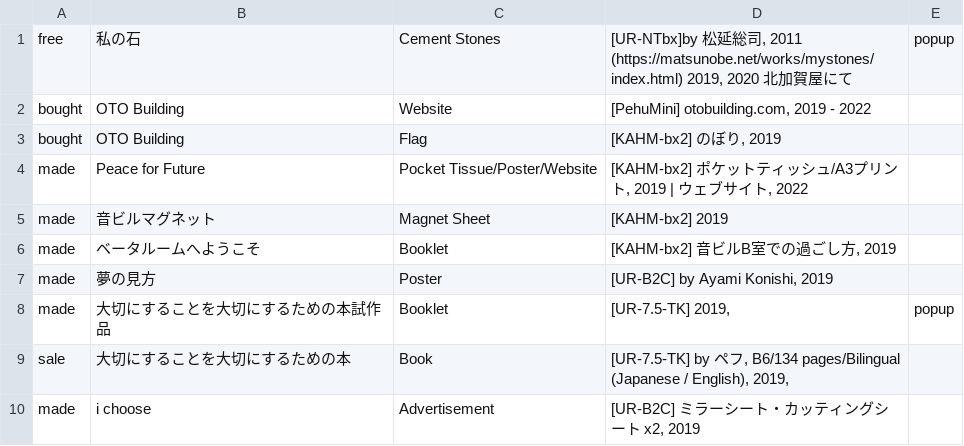
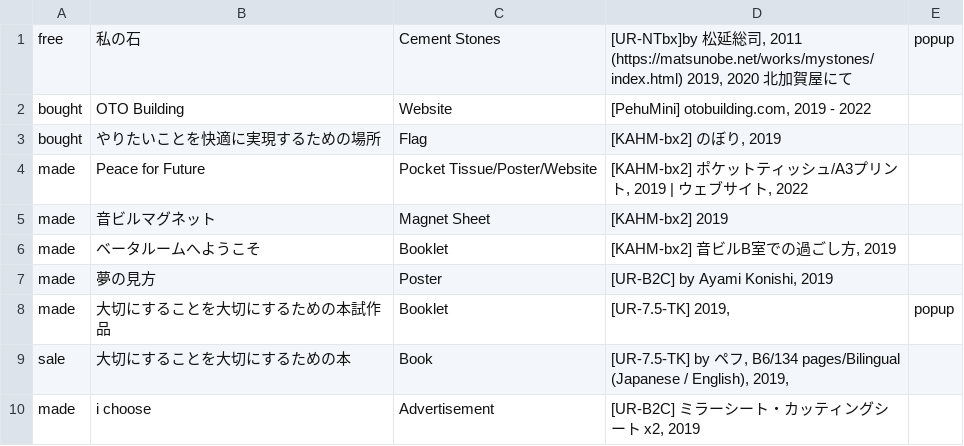
Before and after one commit to the-things-i-we-own/-, a CSV file: otobuilding/list.csv, drawn as a sheet; only a part is shown.

Commit message:
Update list.csv

```diff
--- a/otobuilding/list.csv
+++ b/otobuilding/list.csv
@@ -2,3 +2,3 @@ free,私の石,Cement Stones,"[UR-NTbx]by 松延総司, 2011 (https://matsunobe.
 bought,OTO Building,Website,"[PehuMini] otobuilding.com, 2019 - 2022",,
-bought,OTO Building,Flag,"[KAHM-bx2] のぼり, 2019",,
+bought,やりたいことを快適に実現するための場所,Flag,"[KAHM-bx2] のぼり, 2019",,
 made,Peace for Future,Pocket Tissue/Poster/Website,"[KAHM-bx2] ポケットティッシュ/A3プリント, 2019 | ウェブサイト, 2022",,
```
